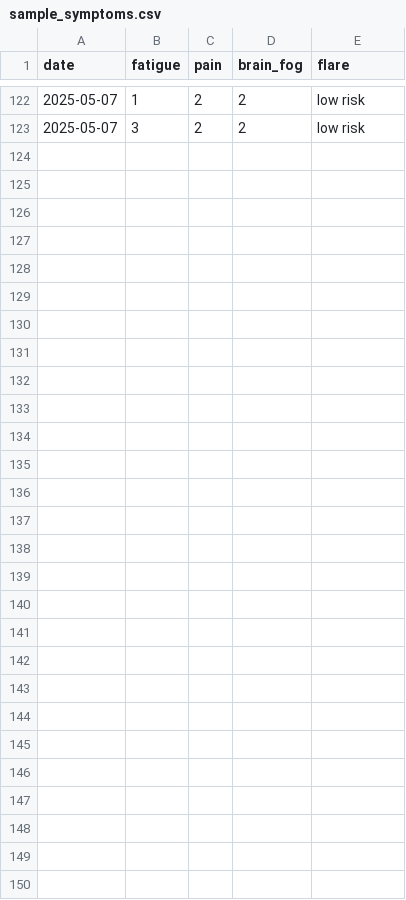
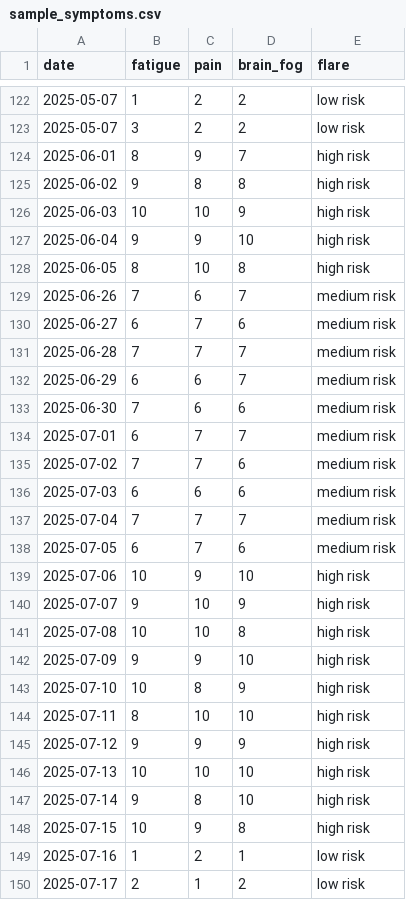
Before and after one commit to klydestad/SympFlaura, a CSV file: data/sample_symptoms.csv, drawn as a sheet; only a part is shown, gaps mark what is left out; the diff covers the shown part only; the diff names each change by its address in the sheet, - before the commit and + after, or states it on an @@ line.

```diff
--- a/data/sample_symptoms.csv
+++ b/data/sample_symptoms.csv
+row 124: 2025-06-01 | 8 | 9 | 7 | high risk
+row 125: 2025-06-02 | 9 | 8 | 8 | high risk
+row 126: 2025-06-03 | 10 | 10 | 9 | high risk
+row 127: 2025-06-04 | 9 | 9 | 10 | high risk
+row 128: 2025-06-05 | 8 | 10 | 8 | high risk
+row 129: 2025-06-26 | 7 | 6 | 7 | medium risk
+row 130: 2025-06-27 | 6 | 7 | 6 | medium risk
+row 131: 2025-06-28 | 7 | 7 | 7 | medium risk
+row 132: 2025-06-29 | 6 | 6 | 7 | medium risk
+row 133: 2025-06-30 | 7 | 6 | 6 | medium risk
+row 134: 2025-07-01 | 6 | 7 | 7 | medium risk
+row 135: 2025-07-02 | 7 | 7 | 6 | medium risk
+row 136: 2025-07-03 | 6 | 6 | 6 | medium risk
+row 137: 2025-07-04 | 7 | 7 | 7 | medium risk
+row 138: 2025-07-05 | 6 | 7 | 6 | medium risk
+row 139: 2025-07-06 | 10 | 9 | 10 | high risk
+row 140: 2025-07-07 | 9 | 10 | 9 | high risk
+row 141: 2025-07-08 | 10 | 10 | 8 | high risk
+row 142: 2025-07-09 | 9 | 9 | 10 | high risk
+row 143: 2025-07-10 | 10 | 8 | 9 | high risk
+row 144: 2025-07-11 | 8 | 10 | 10 | high risk
+row 145: 2025-07-12 | 9 | 9 | 9 | high risk
+row 146: 2025-07-13 | 10 | 10 | 10 | high risk
+row 147: 2025-07-14 | 9 | 8 | 10 | high risk
+row 148: 2025-07-15 | 10 | 9 | 8 | high risk
+row 149: 2025-07-16 | 1 | 2 | 1 | low risk
+row 150: 2025-07-17 | 2 | 1 | 2 | low risk
```
Also changed, not shown: 4 edited cells elsewhere in this file, 2 other files.
